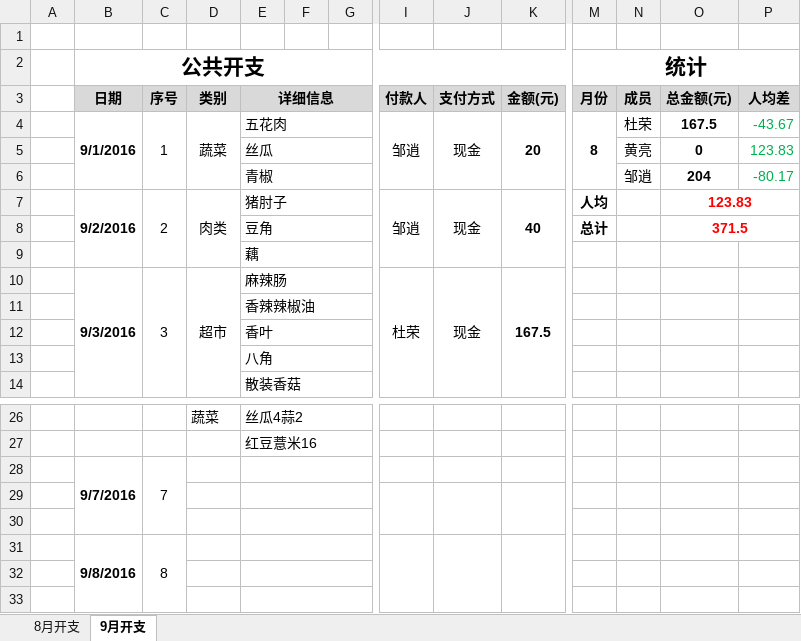
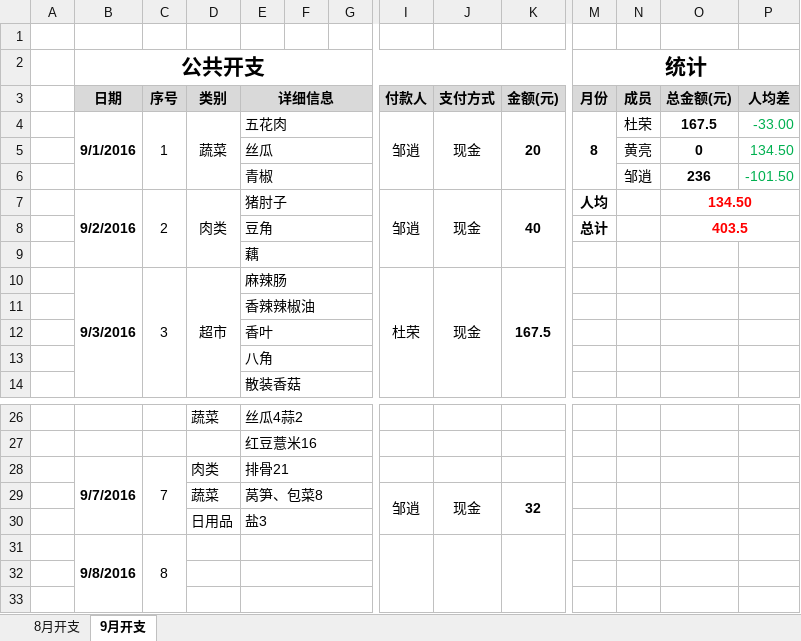
Before and after one commit to durong999/zsdy-stuty, an Excel workbook: Document/生活/生活开支.xlsx, sheet 9月开支, drawn as a sheet; only a part is shown, gaps mark what is left out; values as stored, in another font and other column widths than the file's, no borders; rows hold the shown columns only; the diff names each change by its address in the sheet, - before the commit and + after, or states it on an @@ line.

```diff
--- a/Document/生活/生活开支.xlsx (sheet 9月开支)
+++ b/Document/生活/生活开支.xlsx (sheet 9月开支)
-P4: -43.67
+P4: -33.00
-P5: 123.83
+P5: 134.50
-O6: 204
+O6: 236
-P6: -80.17
+P6: -101.50
-O7: 123.83
+O7: 134.50
-O8: 371.5
+O8: 403.5
-D28: (empty)
+D28: 肉类
-E28: (empty)
+E28: 排骨21
-row 29: (empty)
+row 29:  |  |  | 蔬菜 | 莴笋、包菜8 |  |  | 邹逍 | 现金 | 32
-row 30: (empty)
+row 30:  |  |  | 日用品 | 盐3
```
